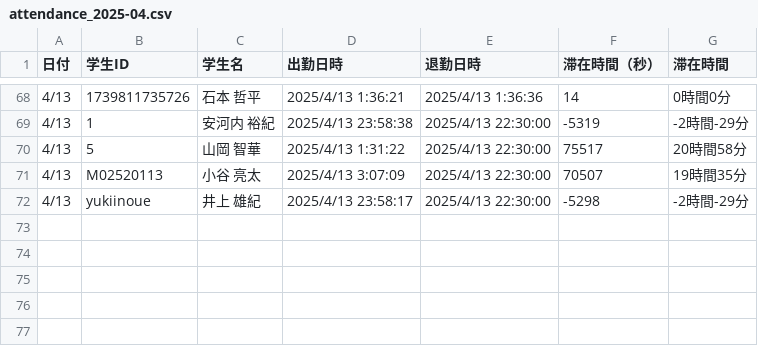
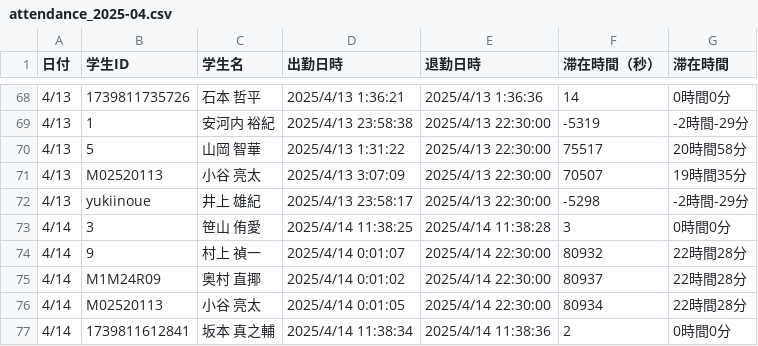
Before and after one commit to YakiFrog/LAMS_TEST, a CSV file: resources/test_export_dir/attendance_2025-04.csv, drawn as a sheet; only a part is shown, gaps mark what is left out; the diff names each change by its address in the sheet, - before the commit and + after, or states it on an @@ line.

```diff
--- a/resources/test_export_dir/attendance_2025-04.csv
+++ b/resources/test_export_dir/attendance_2025-04.csv
+row 73: 4/14 | 3 | 笹山 侑愛 | 2025/4/14 11:38:25 | 2025/4/14 11:38:28 | 3 | 0時間0分
+row 74: 4/14 | 9 | 村上 禎一 | 2025/4/14 0:01:07 | 2025/4/14 22:30:00 | 80932 | 22時間28分
+row 75: 4/14 | M1M24R09 | 奥村 直揶 | 2025/4/14 0:01:02 | 2025/4/14 22:30:00 | 80937 | 22時間28分
+row 76: 4/14 | M02520113 | 小谷 亮太 | 2025/4/14 0:01:05 | 2025/4/14 22:30:00 | 80934 | 22時間28分
+row 77: 4/14 | 1739811612841 | 坂本 真之輔 | 2025/4/14 11:38:34 | 2025/4/14 11:38:36 | 2 | 0時間0分
```
Also changed, not shown: 3 other files.
